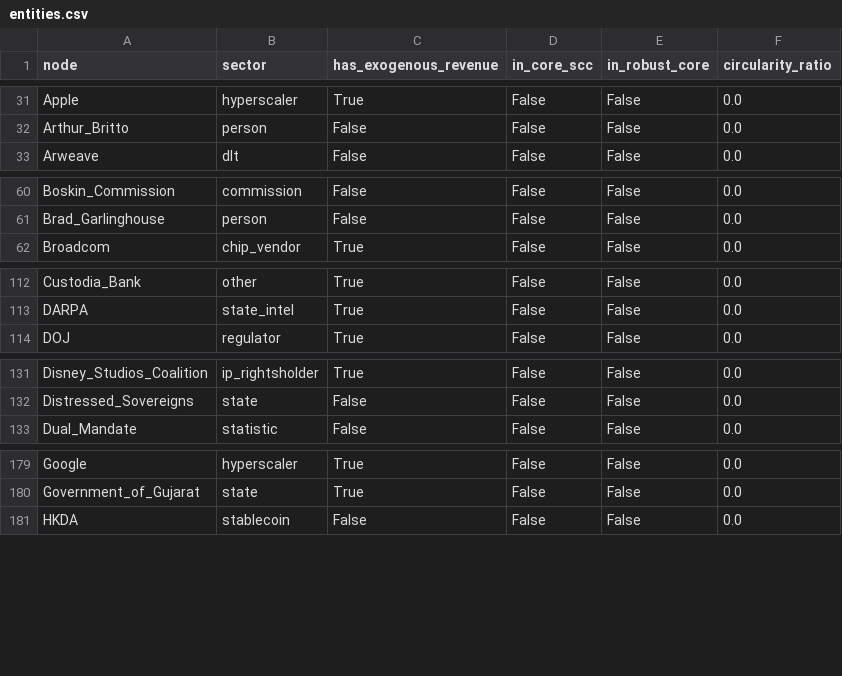
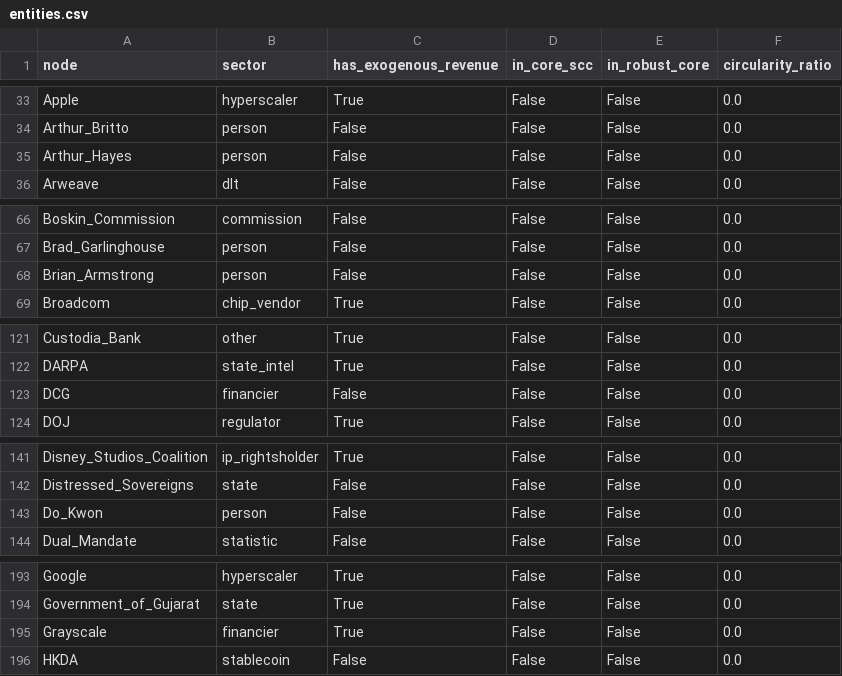
Before and after one commit to pq-cybarg/bubble-map, a CSV file: data/entities.csv, drawn as a sheet; only a part is shown, gaps mark what is left out; the diff covers the shown part only; the diff names each change by its address in the sheet, - before the commit and + after, or states it on an @@ line.

```diff
--- a/data/entities.csv
+++ b/data/entities.csv
+row 35: Arthur_Hayes | person | False | False | False | 0.0
+row 68: Brian_Armstrong | person | False | False | False | 0.0
+row 123: DCG | financier | False | False | False | 0.0
+row 143: Do_Kwon | person | False | False | False | 0.0
+row 195: Grayscale | financier | True | False | False | 0.0
```
Also changed, not shown: 17 added rows elsewhere in this file, data/edges.csv, 23 other files.
